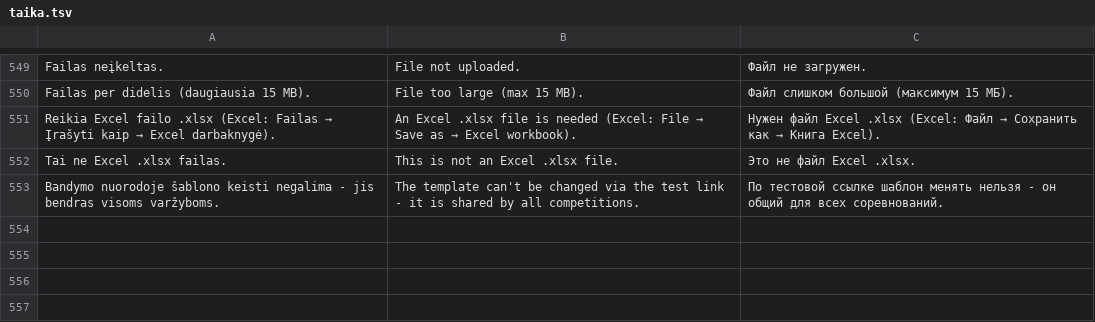
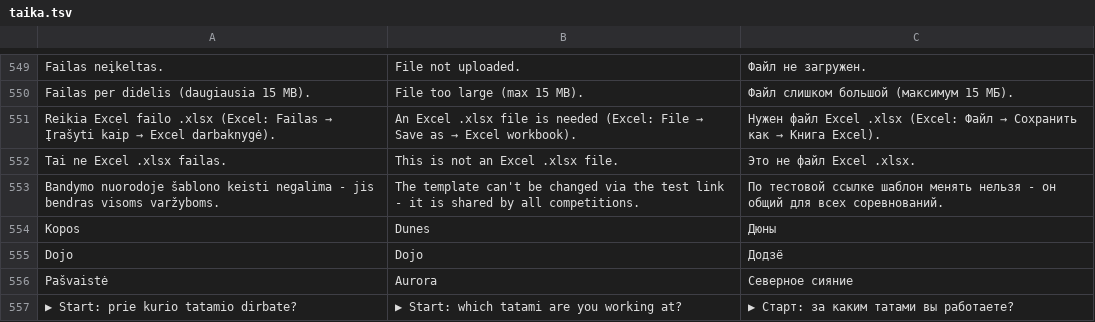
Before and after one commit to DeividasBalinskis/karateka, a TSV file: tools/vertimai/taika.tsv, drawn as a sheet; only a part is shown, gaps mark what is left out.

```diff
--- a/tools/vertimai/taika.tsv
+++ b/tools/vertimai/taika.tsv
@@ -553 +553,5 @@ Tai ne Excel .xlsx failas.	This is not an Excel .xlsx file.	Это не файл
 Bandymo nuorodoje šablono keisti negalima - jis bendras visoms varžyboms.	The template can't be changed via the test link - it is shared by all competitions.	По тестовой ссылке шаблон менять нельзя - он общий для всех соревнований.
+Kopos	Dunes	Дюны
+Dojo	Dojo	Додзё
+Pašvaistė	Aurora	Северное сияние
+▶ Start: prie kurio tatamio dirbate?	▶ Start: which tatami are you working at?	▶ Старт: за каким татами вы работаете?
```
Also changed, not shown: 26 other files.
